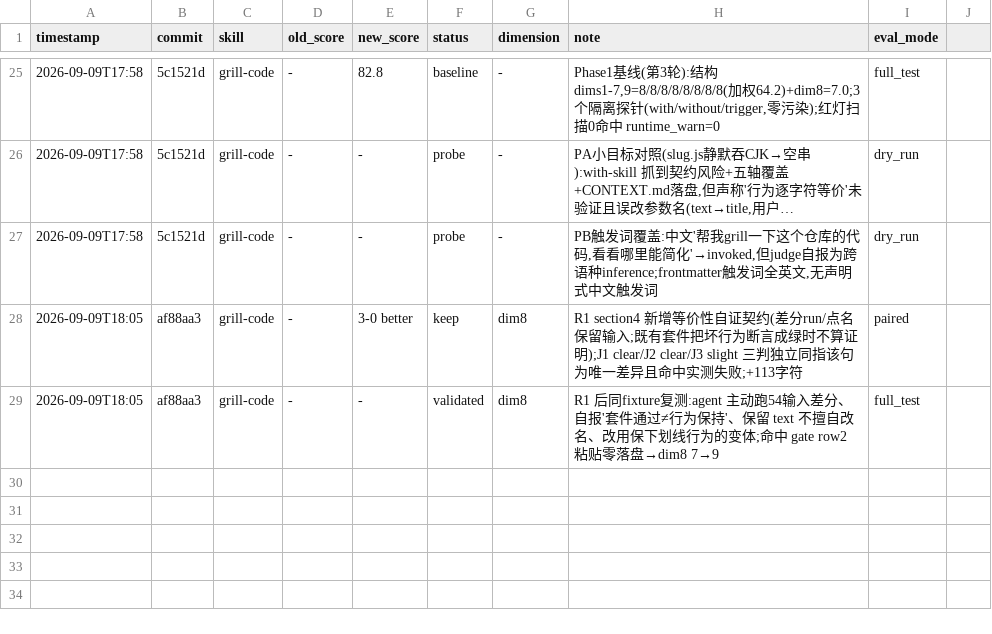
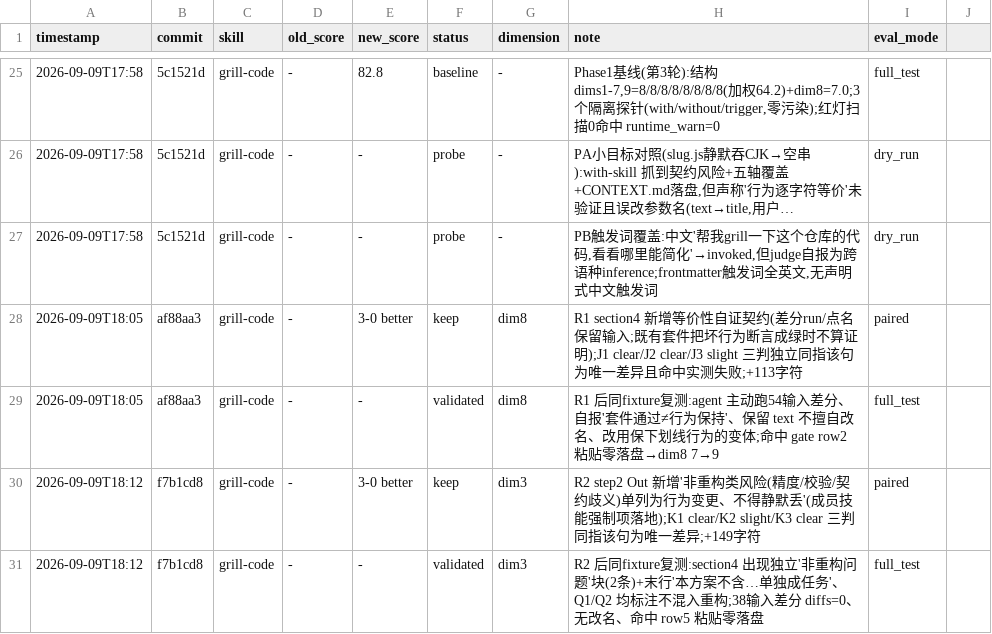
Before and after one commit to pureia/skills, a TSV file: grill-code/results.tsv, drawn as a sheet; only a part is shown, gaps mark what is left out; long unchanged cells end in …; the diff names each change by its address in the sheet, - before the commit and + after, or states it on an @@ line.

Commit message:
log: grill-code R2 paired 3-0 keep + 复测验证

```diff
--- a/grill-code/results.tsv
+++ b/grill-code/results.tsv
+row 30: 2026-09-09T18:12 | f7b1cd8 | grill-code | - | 3-0 better | keep | dim3 | R2 step2 Out 新增'非重构类风险(精度/校验/契约歧义)单列为行为变更、不得静默丢'(成员技能强制项落地);K1 clear/K2 slight/K3 clear 三判同指该句为唯一差异;+149字符 | paired
+row 31: 2026-09-09T18:12 | f7b1cd8 | grill-code | - | - | validated | dim3 | R2 后同fixture复测:section4 出现独立'非重构问题'块(2条)+末行'本方案不含…单独成任务'、Q1/Q2 均标注不混入重构;38输入差分 diffs=0、无改名、命中 row5 粘贴零落盘 | full_test
```
